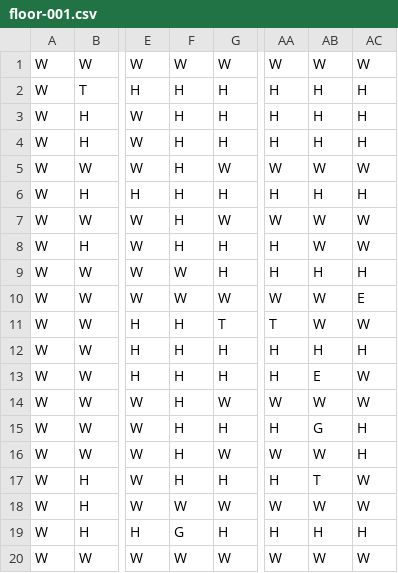
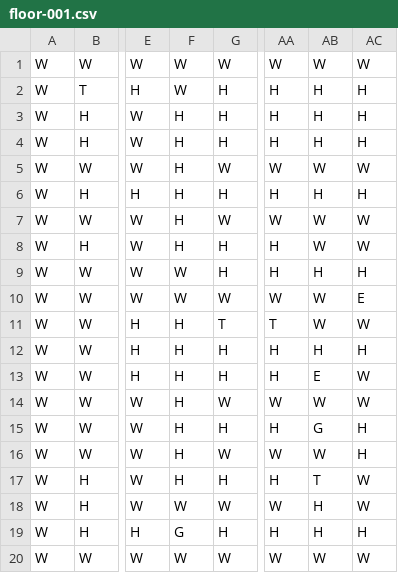
Before and after one commit to simongreene02/techchapter, a CSV file: src/main/resources/floors/floor-001.csv, drawn as a sheet; only a part is shown, gaps mark what is left out; the diff names each change by its address in the sheet, - before the commit and + after, or states it on an @@ line.

```diff
--- a/src/main/resources/floors/floor-001.csv
+++ b/src/main/resources/floors/floor-001.csv
-F2: H
+F2: W
-AB18: W
+AB18: H
```
Also changed, not shown: 2 other files.
